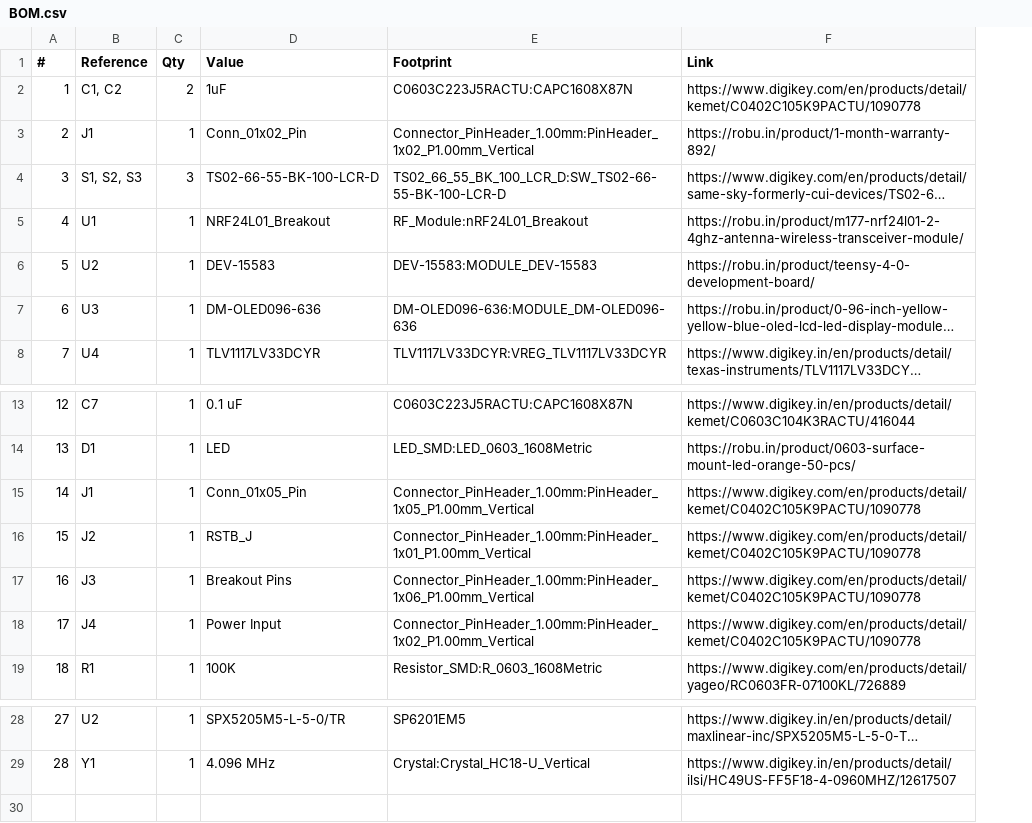
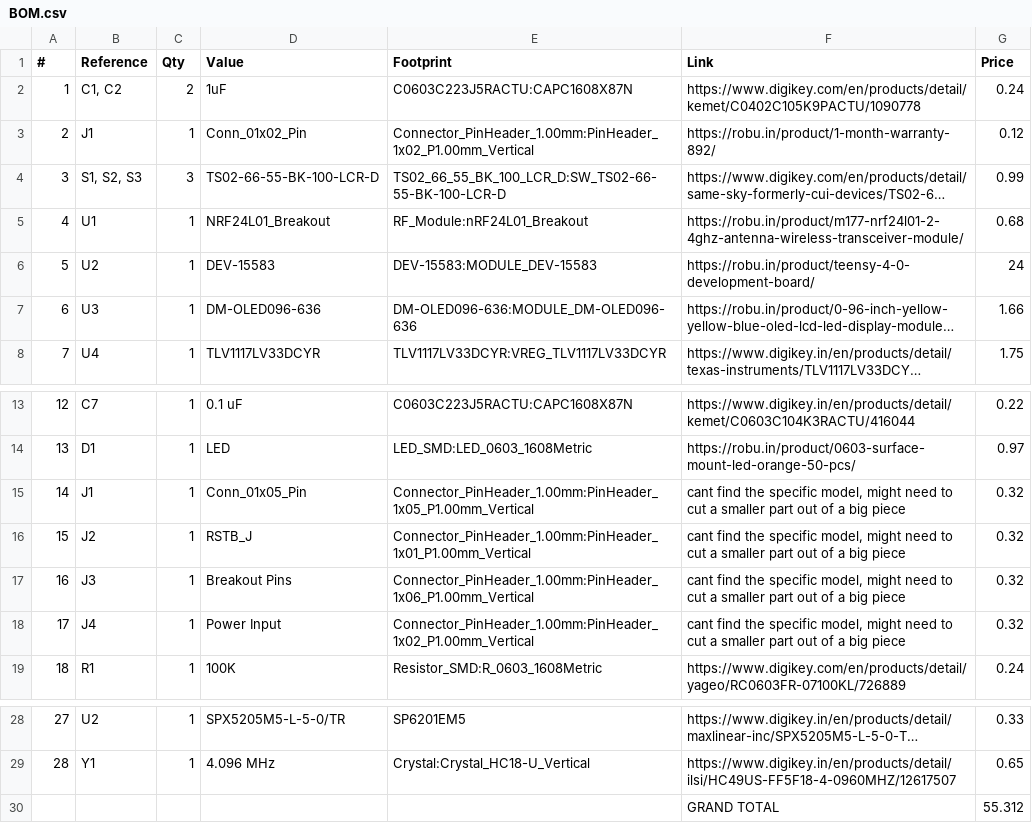
Before and after one commit to Raghav67816/NID-24, a CSV file: BOM.csv, drawn as a sheet; only a part is shown, gaps mark what is left out; long unchanged cells end in …; the diff names each change by its address in the sheet, - before the commit and + after, or states it on an @@ line.

Commit message:
added total to BOM

```diff
--- a/BOM.csv
+++ b/BOM.csv
+column G (Price), rows 2-8: 0.24 | 0.12 | 0.99 | 0.68 | 24 | 1.66 | 1.75; rows 13-19: 0.22 | 0.97 | 0.32 | 0.32 | 0.32 | 0.32 | 0.24; rows 28-29: 0.33 | 0.65
-F15:F18 (Link): https://www.digikey.com/en/products/detail/kemet/C0402C105K9PACTU/1090778
+F15:F18 (Link): cant find the specific model, might need to cut a smaller part out of a big piece
+row 30:  |  |  |  |  | GRAND TOTAL | 55.312
```
Also changed, not shown: 19 other files.
